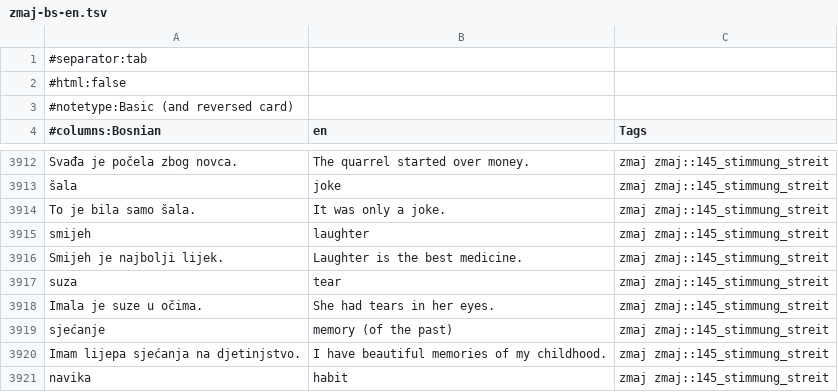
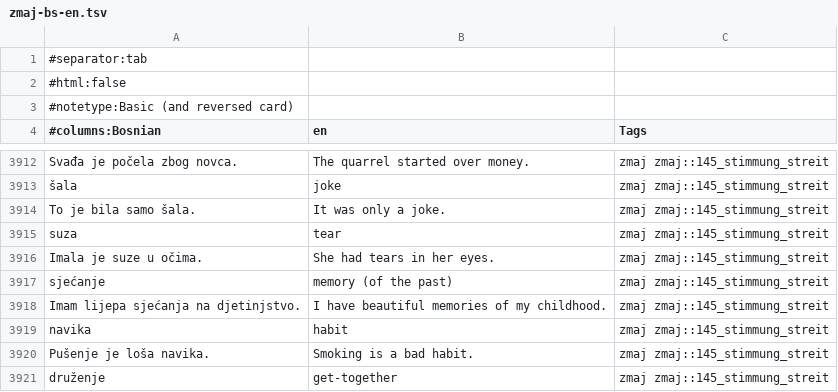
Before and after one commit to zmaj-lernapp/zmaj, a TSV file: data/anki/zmaj-bs-en.tsv, drawn as a sheet; only a part is shown, gaps mark what is left out; the shorter side is filled out with more unchanged rows; the diff names each change by its address in the sheet, - before the commit and + after, or states it on an @@ line.

```diff
--- a/data/anki/zmaj-bs-en.tsv
+++ b/data/anki/zmaj-bs-en.tsv
-row 3915: smijeh | laughter | zmaj zmaj::145_stimmung_streit
-row 3916: Smijeh je najbolji lijek. | Laughter is the best medicine. | zmaj zmaj::145_stimmung_streit
```
Also changed, not shown: data/anki/zmaj-bs-de.tsv, data/anki/zmaj-bs-fr.tsv, 45 other files.
